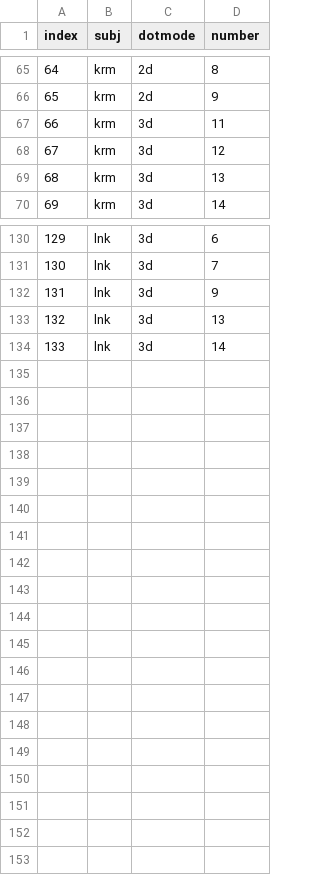
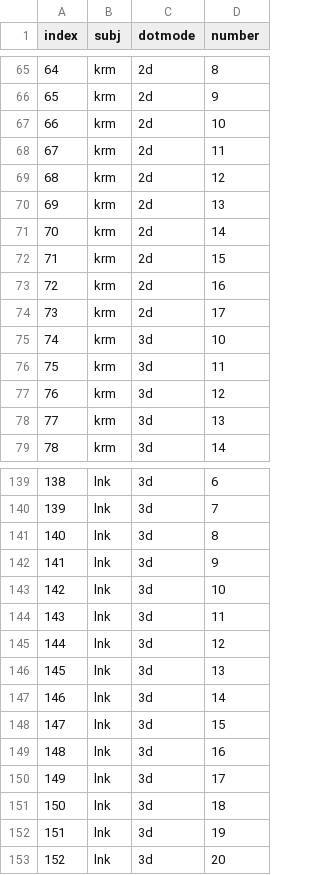
Before and after one commit to HukLab/3d-integ-analysis, a CSV file: data/sessions.csv, drawn as a sheet; only a part is shown, gaps mark what is left out; addresses are those after the commit; the diff names each change by its address in the sheet, - before the commit and + after, or states it on an @@ line.

```diff
--- a/data/sessions.csv
+++ b/data/sessions.csv
+row 67: 66 | krm | 2d | 10
+row 68: 67 | krm | 2d | 11
+row 69: 68 | krm | 2d | 12
+row 70: 69 | krm | 2d | 13
+row 71: 70 | krm | 2d | 14
+row 72: 71 | krm | 2d | 15
+row 73: 72 | krm | 2d | 16
+row 74: 73 | krm | 2d | 17
+row 75: 74 | krm | 3d | 10
@@ column A (index) renumbered between rows 76 and 147 @@
+row 141: 140 | lnk | 3d | 8
+row 143: 142 | lnk | 3d | 10
+row 144: 143 | lnk | 3d | 11
+row 145: 144 | lnk | 3d | 12
+row 148: 147 | lnk | 3d | 15
+row 149: 148 | lnk | 3d | 16
+row 150: 149 | lnk | 3d | 17
+row 151: 150 | lnk | 3d | 18
+row 152: 151 | lnk | 3d | 19
+row 153: 152 | lnk | 3d | 20
```
Also changed, not shown: 13 other files.
